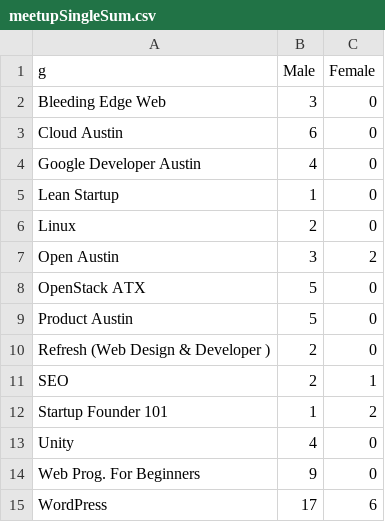
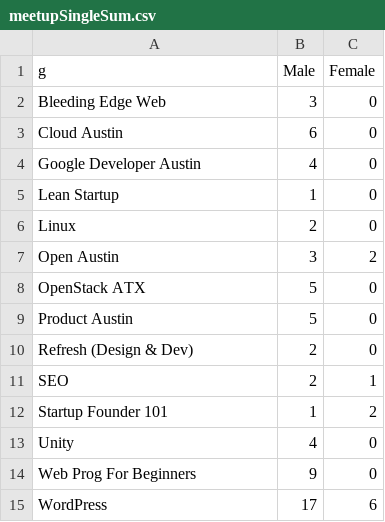
Before and after one commit to katerabinowitz/meetupSpeakerGender, a CSV file: meetupSingleSum.csv, drawn as a sheet.

```diff
--- a/meetupSingleSum.csv
+++ b/meetupSingleSum.csv
@@ -9,3 +9,3 @@ OpenStack ATX,5,0
 Product Austin,5,0
-Refresh (Web Design & Developer ),2,0
+Refresh (Design & Dev),2,0
 SEO,2,1
@@ -13,3 +13,3 @@ Startup Founder 101,1,2
 Unity,4,0
-Web Prog. For Beginners,9,0
+Web Prog For Beginners,9,0
 WordPress ,17,6
```
Also changed, not shown: meetupSingleMulti.csv, 1 other file.
